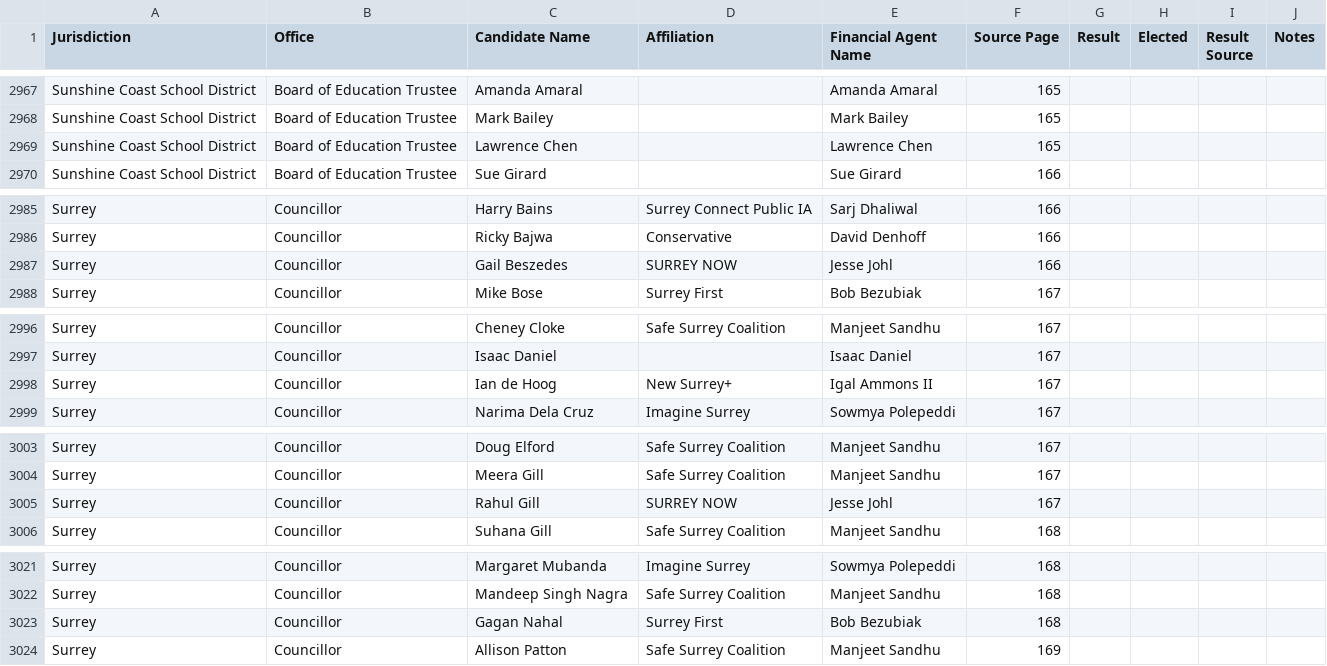
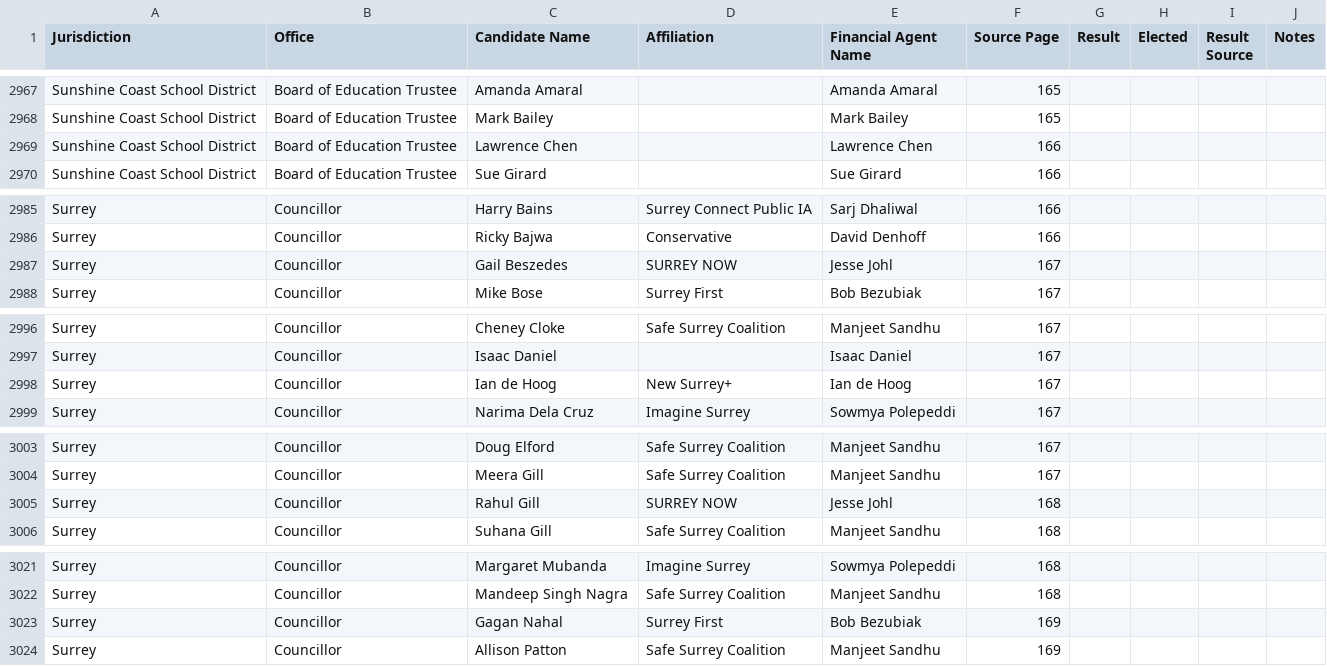
Before and after one commit to Hayzee28/bc2026-election-database, a CSV file: bc-2026-candidates.csv, drawn as a sheet; only a part is shown, gaps mark what is left out; the diff covers the shown part only.

```diff
--- a/bc-2026-candidates.csv
+++ b/bc-2026-candidates.csv
@@ -2968,3 +2968,3 @@ Sunshine Coast School District,Board of Education Trustee,Amanda Amaral,,Amanda
 Sunshine Coast School District,Board of Education Trustee,Mark Bailey,,Mark Bailey,165,,,,
-Sunshine Coast School District,Board of Education Trustee,Lawrence Chen,,Lawrence Chen,165,,,,
+Sunshine Coast School District,Board of Education Trustee,Lawrence Chen,,Lawrence Chen,166,,,,
 Sunshine Coast School District,Board of Education Trustee,Sue Girard,,Sue Girard,166,,,,
@@ -2986,3 +2986,3 @@ Surrey,Councillor,Harry Bains,Surrey Connect Public IA,Sarj Dhaliwal,166,,,,
 Surrey,Councillor,Ricky Bajwa,Conservative,David Denhoff,166,,,,
-Surrey,Councillor,Gail Beszedes,SURREY NOW,Jesse Johl,166,,,,
+Surrey,Councillor,Gail Beszedes,SURREY NOW,Jesse Johl,167,,,,
 Surrey,Councillor,Mike Bose,Surrey First,Bob Bezubiak,167,,,,
@@ -2997,3 +2997,3 @@ Surrey,Councillor,Cheney Cloke,Safe Surrey Coalition,Manjeet Sandhu,167,,,,
 Surrey,Councillor,Isaac Daniel,,Isaac Daniel,167,,,,
-Surrey,Councillor,Ian de Hoog,New Surrey+,Igal Ammons II,167,,,,
+Surrey,Councillor,Ian de Hoog,New Surrey+,Ian de Hoog,167,,,,
 Surrey,Councillor,Narima Dela Cruz,Imagine Surrey,Sowmya Polepeddi,167,,,,
@@ -3004,3 +3004,3 @@ Surrey,Councillor,Doug Elford,Safe Surrey Coalition,Manjeet Sandhu,167,,,,
 Surrey,Councillor,Meera Gill,Safe Surrey Coalition,Manjeet Sandhu,167,,,,
-Surrey,Councillor,Rahul Gill,SURREY NOW,Jesse Johl,167,,,,
+Surrey,Councillor,Rahul Gill,SURREY NOW,Jesse Johl,168,,,,
 Surrey,Councillor,Suhana Gill,Safe Surrey Coalition,Manjeet Sandhu,168,,,,
@@ -3022,3 +3022,3 @@ Surrey,Councillor,Margaret Mubanda,Imagine Surrey,Sowmya Polepeddi,168,,,,
 Surrey,Councillor,Mandeep Singh Nagra,Safe Surrey Coalition,Manjeet Sandhu,168,,,,
-Surrey,Councillor,Gagan Nahal,Surrey First,Bob Bezubiak,168,,,,
+Surrey,Councillor,Gagan Nahal,Surrey First,Bob Bezubiak,169,,,,
 Surrey,Councillor,Allison Patton,Safe Surrey Coalition,Manjeet Sandhu,169,,,,
```
Also changed, not shown: 35 edited cells elsewhere in this file, 11 other files.
